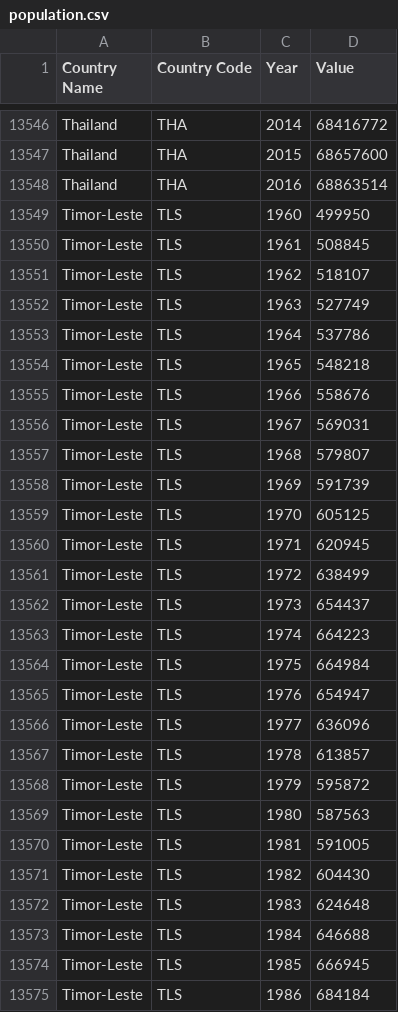
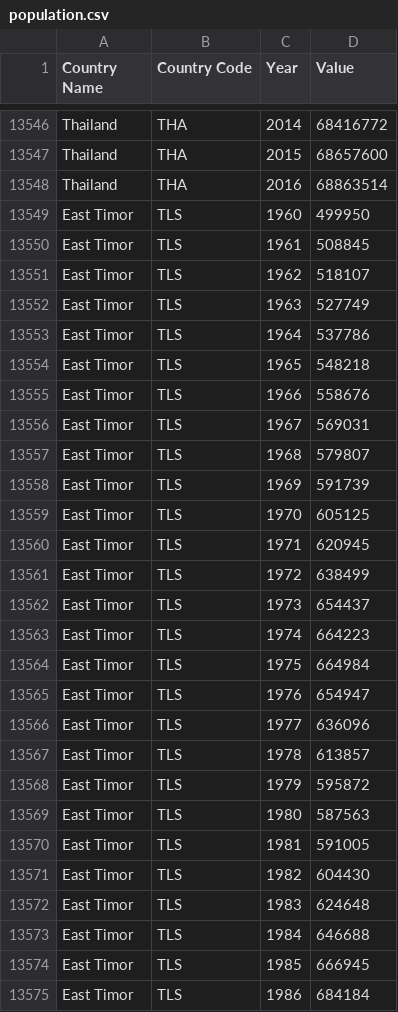
Before and after one commit to willkhoza/population, a CSV file: data/population.csv, drawn as a sheet; only a part is shown, gaps mark what is left out; the diff covers the shown part only.

```diff
--- a/data/population.csv
+++ b/data/population.csv
@@ -13548,28 +13548,28 @@ Thailand,THA,2015,68657600
 Thailand,THA,2016,68863514
-Timor-Leste,TLS,1960,499950
-Timor-Leste,TLS,1961,508845
-Timor-Leste,TLS,1962,518107
-Timor-Leste,TLS,1963,527749
-Timor-Leste,TLS,1964,537786
-Timor-Leste,TLS,1965,548218
-Timor-Leste,TLS,1966,558676
-Timor-Leste,TLS,1967,569031
-Timor-Leste,TLS,1968,579807
-Timor-Leste,TLS,1969,591739
-Timor-Leste,TLS,1970,605125
-Timor-Leste,TLS,1971,620945
-Timor-Leste,TLS,1972,638499
-Timor-Leste,TLS,1973,654437
-Timor-Leste,TLS,1974,664223
-Timor-Leste,TLS,1975,664984
-Timor-Leste,TLS,1976,654947
-Timor-Leste,TLS,1977,636096
-Timor-Leste,TLS,1978,613857
-Timor-Leste,TLS,1979,595872
-Timor-Leste,TLS,1980,587563
-Timor-Leste,TLS,1981,591005
-Timor-Leste,TLS,1982,604430
-Timor-Leste,TLS,1983,624648
-Timor-Leste,TLS,1984,646688
-Timor-Leste,TLS,1985,666945
-Timor-Leste,TLS,1986,684184
+East Timor,TLS,1960,499950
+East Timor,TLS,1961,508845
+East Timor,TLS,1962,518107
+East Timor,TLS,1963,527749
+East Timor,TLS,1964,537786
+East Timor,TLS,1965,548218
+East Timor,TLS,1966,558676
+East Timor,TLS,1967,569031
+East Timor,TLS,1968,579807
+East Timor,TLS,1969,591739
+East Timor,TLS,1970,605125
+East Timor,TLS,1971,620945
+East Timor,TLS,1972,638499
+East Timor,TLS,1973,654437
+East Timor,TLS,1974,664223
+East Timor,TLS,1975,664984
+East Timor,TLS,1976,654947
+East Timor,TLS,1977,636096
+East Timor,TLS,1978,613857
+East Timor,TLS,1979,595872
+East Timor,TLS,1980,587563
+East Timor,TLS,1981,591005
+East Timor,TLS,1982,604430
+East Timor,TLS,1983,624648
+East Timor,TLS,1984,646688
+East Timor,TLS,1985,666945
+East Timor,TLS,1986,684184
```
Also changed, not shown: 2 added rows and 144 edited cells elsewhere in this file.
